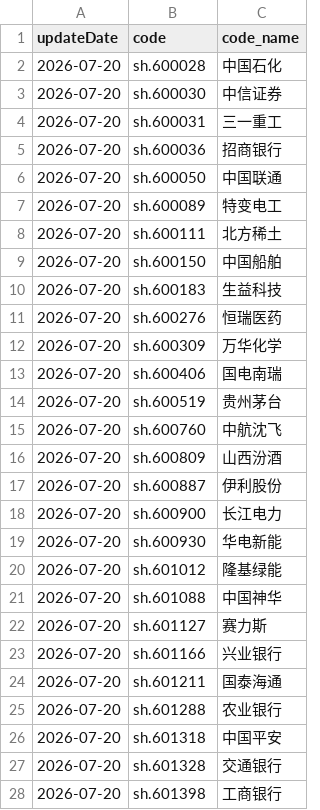
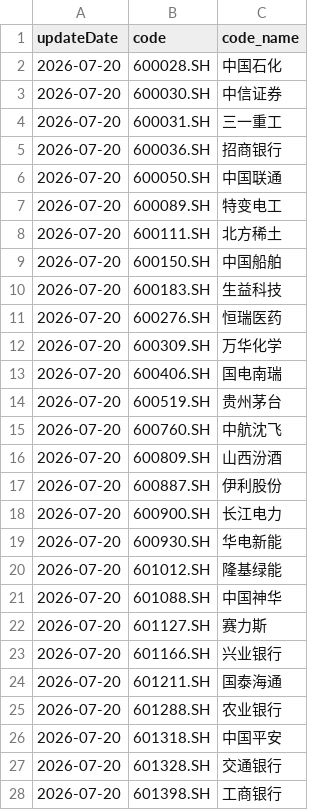
Before and after one commit to wtx17/quant_data, a CSV file: resources/universes/sz50.csv, drawn as a sheet; only a part is shown; the diff covers the shown part only.

```diff
--- a/resources/universes/sz50.csv
+++ b/resources/universes/sz50.csv
@@ -1,28 +1,28 @@
 updateDate,code,code_name
-2026-07-20,sh.600028,中国石化
-2026-07-20,sh.600030,中信证券
-2026-07-20,sh.600031,三一重工
-2026-07-20,sh.600036,招商银行
-2026-07-20,sh.600050,中国联通
-2026-07-20,sh.600089,特变电工
-2026-07-20,sh.600111,北方稀土
-2026-07-20,sh.600150,中国船舶
-2026-07-20,sh.600183,生益科技
-2026-07-20,sh.600276,恒瑞医药
-2026-07-20,sh.600309,万华化学
-2026-07-20,sh.600406,国电南瑞
-2026-07-20,sh.600519,贵州茅台
-2026-07-20,sh.600760,中航沈飞
-2026-07-20,sh.600809,山西汾酒
-2026-07-20,sh.600887,伊利股份
-2026-07-20,sh.600900,长江电力
-2026-07-20,sh.600930,华电新能
-2026-07-20,sh.601012,隆基绿能
-2026-07-20,sh.601088,中国神华
-2026-07-20,sh.601127,赛力斯
-2026-07-20,sh.601166,兴业银行
-2026-07-20,sh.601211,国泰海通
-2026-07-20,sh.601288,农业银行
-2026-07-20,sh.601318,中国平安
-2026-07-20,sh.601328,交通银行
-2026-07-20,sh.601398,工商银行
+2026-07-20,600028.SH,中国石化
+2026-07-20,600030.SH,中信证券
+2026-07-20,600031.SH,三一重工
+2026-07-20,600036.SH,招商银行
+2026-07-20,600050.SH,中国联通
+2026-07-20,600089.SH,特变电工
+2026-07-20,600111.SH,北方稀土
+2026-07-20,600150.SH,中国船舶
+2026-07-20,600183.SH,生益科技
+2026-07-20,600276.SH,恒瑞医药
+2026-07-20,600309.SH,万华化学
+2026-07-20,600406.SH,国电南瑞
+2026-07-20,600519.SH,贵州茅台
+2026-07-20,600760.SH,中航沈飞
+2026-07-20,600809.SH,山西汾酒
+2026-07-20,600887.SH,伊利股份
+2026-07-20,600900.SH,长江电力
+2026-07-20,600930.SH,华电新能
+2026-07-20,601012.SH,隆基绿能
+2026-07-20,601088.SH,中国神华
+2026-07-20,601127.SH,赛力斯
+2026-07-20,601166.SH,兴业银行
+2026-07-20,601211.SH,国泰海通
+2026-07-20,601288.SH,农业银行
+2026-07-20,601318.SH,中国平安
+2026-07-20,601328.SH,交通银行
+2026-07-20,601398.SH,工商银行
```
Also changed, not shown: 23 edited cells elsewhere in this file, resources/universes/hs300.csv, resources/universes/zz500.csv, 8 other files.
